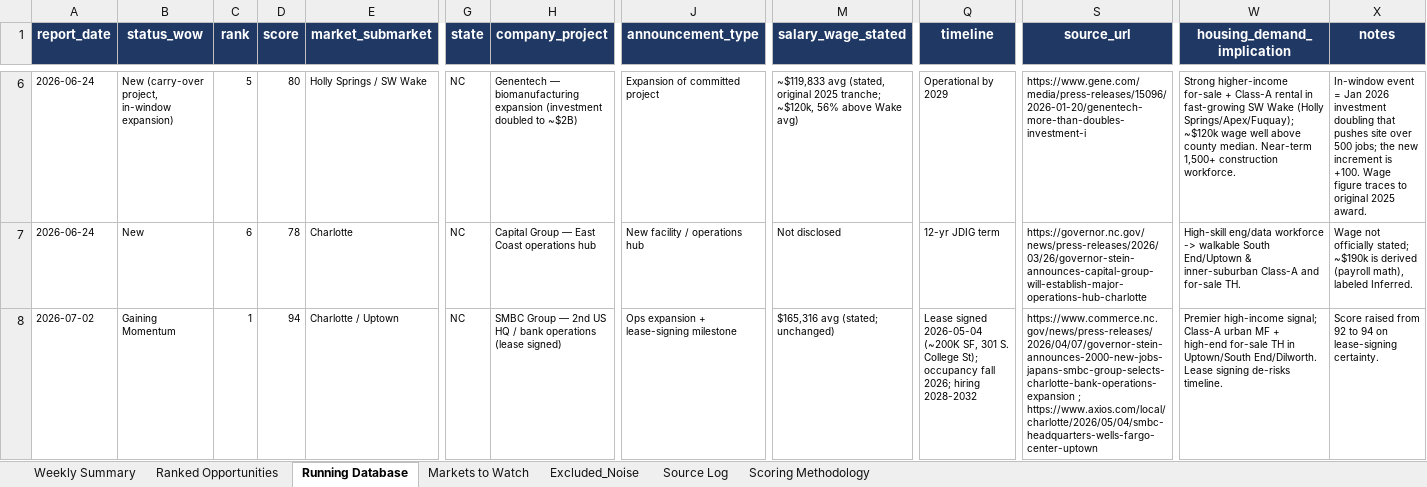
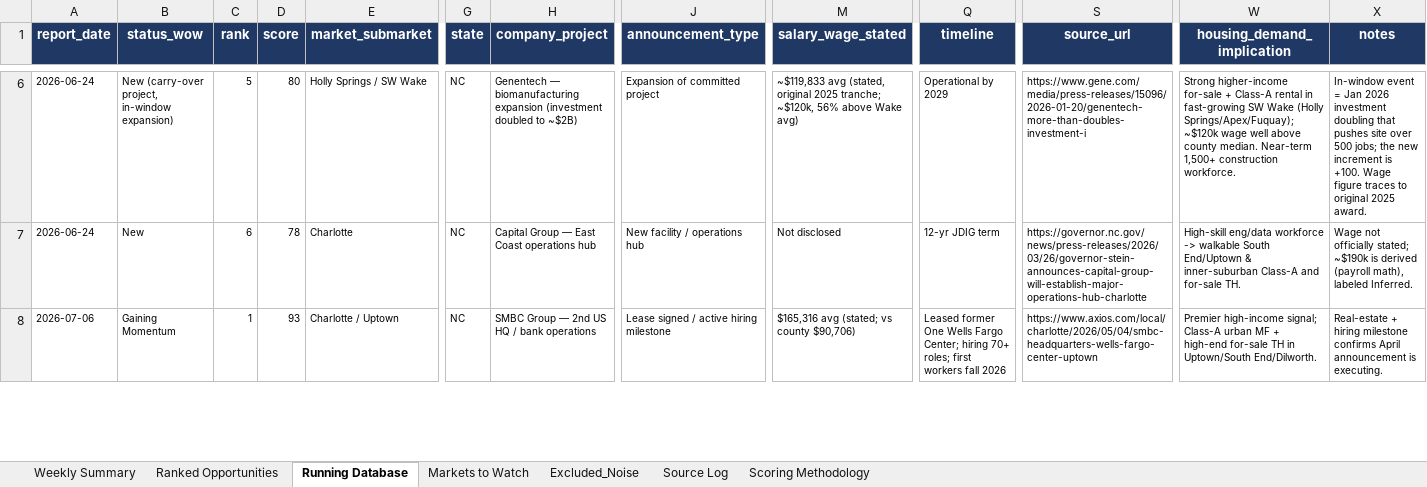
Before and after one commit to mcox-design/carolina-job-growth-report, an Excel workbook: reports/Carolinas_Job_Growth_Running_Database.xlsx, sheet Running Database, drawn as a sheet; only a part is shown, gaps mark what is left out; values as stored, in another font and other column widths than the file's, no borders; the diff covers the shown part only; the diff names each change by its address in the sheet, - before the commit and + after, or states it on an @@ line.

```diff
--- a/reports/Carolinas_Job_Growth_Running_Database.xlsx (sheet Running Database)
+++ b/reports/Carolinas_Job_Growth_Running_Database.xlsx (sheet Running Database)
-A8 (report_date): 2026-07-02
+A8 (report_date): 2026-07-06
-D8 (score): 94
+D8 (score): 93
-H8 (company_project): …bank operations (lease signed)
+H8 (company_project): …bank operations
-J8 (announcement_type): Ops expansion + lease-signing milestone
+J8 (announcement_type): Lease signed / active hiring milestone
-M8 (salary_wage_stated): $165,316 avg (stated; unchanged)
+M8 (salary_wage_stated): $165,316 avg (stated; vs county $90,706)
-Q8 (timeline): Lease signed 2026-05-04 (~200K SF, 301 S. College St); occupancy fall 2026; hiring 2028-2032
+Q8 (timeline): Leased former One Wells Fargo Center; hiring 70+ roles; first workers fall 2026
-S8 (source_url): https://www.commerce.nc.gov/news/press-releases/2026/04/07/governor-stein-announces-2000-new-jobs-japans-smbc-group-selects-charlotte-bank-operations-expansion ; https://www.axios.com/local/charlotte/2026/05/04/smbc-headquarters-wells-fargo-center-uptown
+S8 (source_url): https://www.axios.com/local/charlotte/2026/05/04/smbc-headquarters-wells-fargo-center-uptown
-W8 (housing_demand_implication): …Uptown/South End/Dilworth. Lease signing de-risks timeline.
+W8 (housing_demand_implication): …Uptown/South End/Dilworth.
-X8 (notes): Score raised from 92 to 94 on lease-signing certainty.
+X8 (notes): Real-estate + hiring milestone confirms April announcement is executing.
```
Also changed, not shown: 3 added rows, 4 removed rows and 35 edited cells elsewhere in this sheet, sheet Markets to Watch, sheet Excluded_Noise, sheet Ranked Opportunities, sheet Source Log, sheet Scoring Methodology, sheet Weekly Summary.
